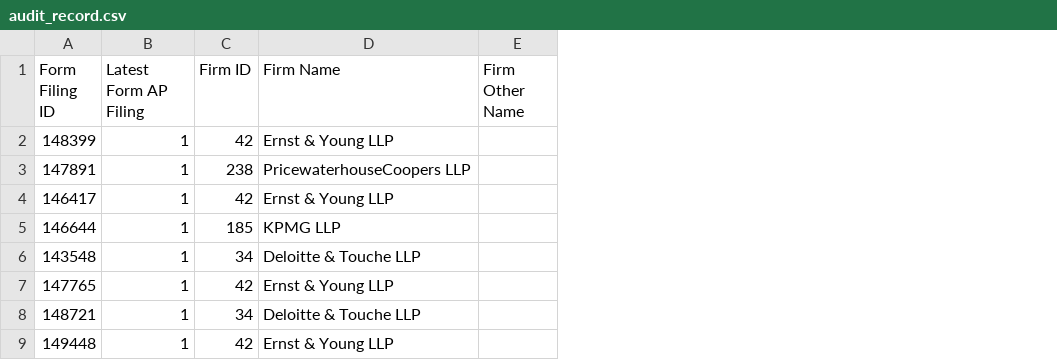
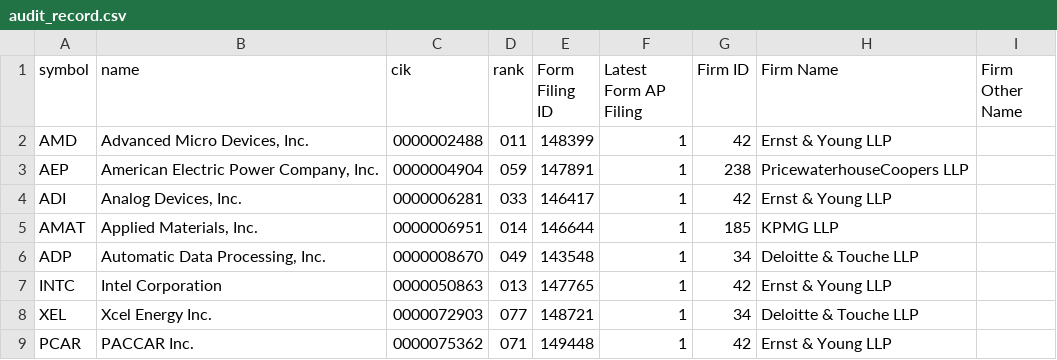
Before and after one commit to daniels-gym-of-coding/nasdaq100_auditor, a CSV file: audit_record.csv, drawn as a sheet; only a part is shown; the diff names each change by its address in the sheet, - before the commit and + after, or states it on an @@ line.

Commit message:
Enhance audit_record.csv with NASDAQ-100 columns

```diff
--- a/audit_record.csv
+++ b/audit_record.csv
+column A (symbol), rows 2-9: AMD | AEP | ADI | AMAT | ADP | INTC | XEL | PCAR
+column B (name), rows 2-9: Advanced Micro Devices, Inc. | American Electric Power Company, Inc. | Analog Devices, Inc. | Applied Materials, Inc. | Automatic Data Processing, Inc. | Intel Corporation | Xcel Energy Inc. | PACCAR Inc.
+column C (cik), rows 2-9: 0000002488 | 0000004904 | 0000006281 | 0000006951 | 0000008670 | 0000050863 | 0000072903 | 0000075362
+column D (rank), rows 2-9: 011 | 059 | 033 | 014 | 049 | 013 | 077 | 071
```
